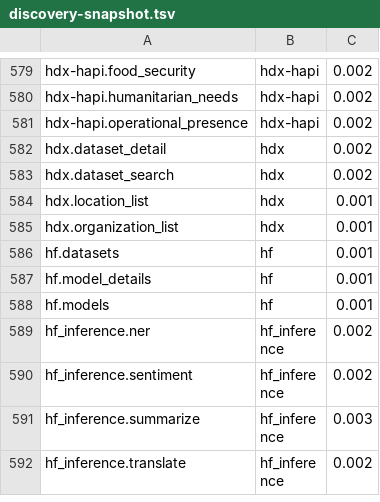
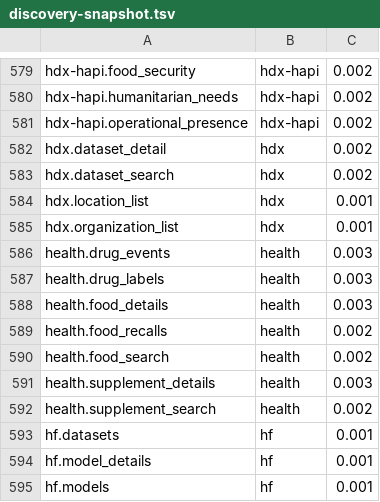
Before and after one commit to whiteknightonhorse/APIbase, a TSV file: scripts/discovery-snapshot.tsv, drawn as a sheet; only a part is shown, gaps mark what is left out; the shorter side is filled out with more unchanged rows.

```diff
--- a/scripts/discovery-snapshot.tsv
+++ b/scripts/discovery-snapshot.tsv
@@ -585,2 +585,9 @@ hdx.location_list	hdx	0.001
 hdx.organization_list	hdx	0.001
+health.drug_events	health	0.003
+health.drug_labels	health	0.003
+health.food_details	health	0.003
+health.food_recalls	health	0.002
+health.food_search	health	0.002
+health.supplement_details	health	0.003
+health.supplement_search	health	0.002
 hf.datasets	hf	0.001
```
Also changed, not shown: 24 other files.
